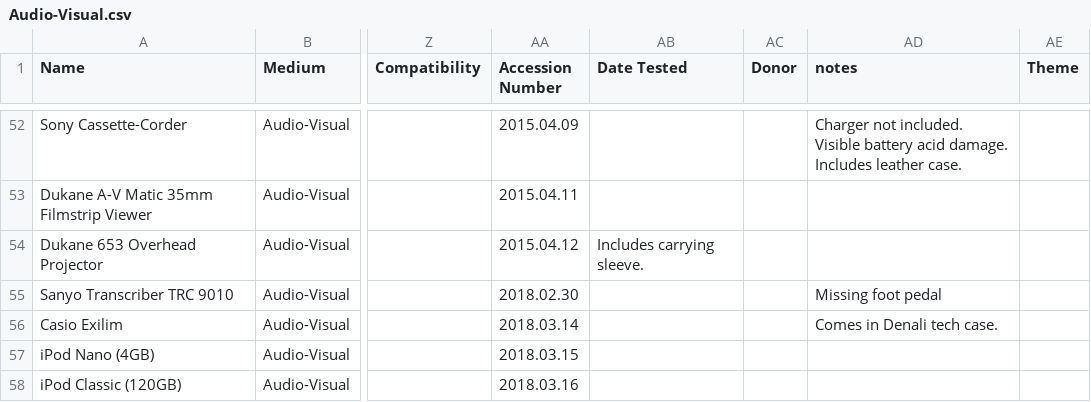
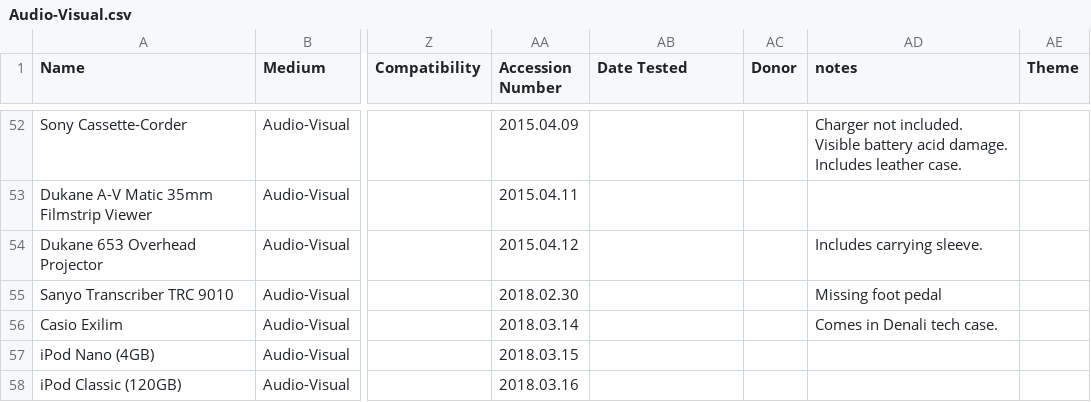
Before and after one commit to MediaArchaeologyLab/catalogue, a CSV file: Audio-Visual.csv, drawn as a sheet; only a part is shown, gaps mark what is left out; the diff names each change by its address in the sheet, - before the commit and + after, or states it on an @@ line.

```diff
--- a/Audio-Visual.csv
+++ b/Audio-Visual.csv
-AB54 (Date Tested): Includes carrying sleeve.
+AB54 (Date Tested): (empty)
-AD54 (notes): (empty)
+AD54 (notes): Includes carrying sleeve.
```
Also changed, not shown: Hardware.csv, Software.csv.
